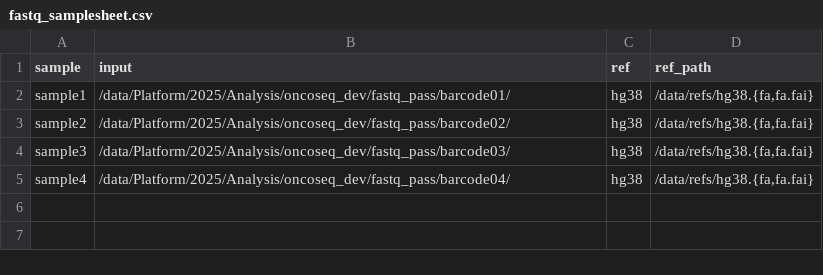
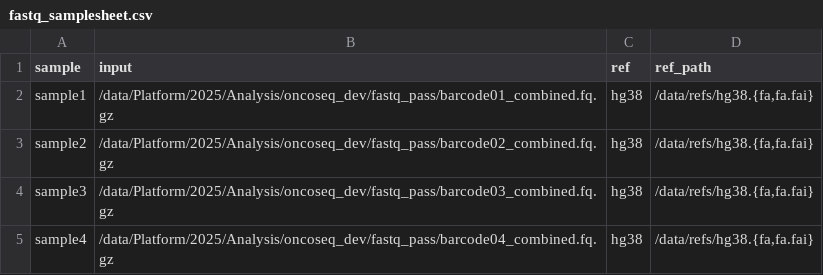
Before and after one commit to chusj-pigu/nf-core-oncoseq, a CSV file: test_data/reads/samplesheets/fastq_samplesheet.csv, drawn as a sheet.

Commit message:
Modified samplesheet for local.

```diff
--- a/test_data/reads/samplesheets/fastq_samplesheet.csv
+++ b/test_data/reads/samplesheets/fastq_samplesheet.csv
@@ -1,5 +1,5 @@
 sample,input,ref,ref_path
-sample1,/data/Platform/2025/Analysis/oncoseq_dev/fastq_pass/barcode01/,hg38,"/data/refs/hg38.{fa,fa.fai}"
-sample2,/data/Platform/2025/Analysis/oncoseq_dev/fastq_pass/barcode02/,hg38,"/data/refs/hg38.{fa,fa.fai}"
-sample3,/data/Platform/2025/Analysis/oncoseq_dev/fastq_pass/barcode03/,hg38,"/data/refs/hg38.{fa,fa.fai}"
-sample4,/data/Platform/2025/Analysis/oncoseq_dev/fastq_pass/barcode04/,hg38,"/data/refs/hg38.{fa,fa.fai}"
+sample1,/data/Platform/2025/Analysis/oncoseq_dev/fastq_pass/barcode01_combined.fq.gz,hg38,"/data/refs/hg38.{fa,fa.fai}"
+sample2,/data/Platform/2025/Analysis/oncoseq_dev/fastq_pass/barcode02_combined.fq.gz,hg38,"/data/refs/hg38.{fa,fa.fai}"
+sample3,/data/Platform/2025/Analysis/oncoseq_dev/fastq_pass/barcode03_combined.fq.gz,hg38,"/data/refs/hg38.{fa,fa.fai}"
+sample4,/data/Platform/2025/Analysis/oncoseq_dev/fastq_pass/barcode04_combined.fq.gz,hg38,"/data/refs/hg38.{fa,fa.fai}"
```
